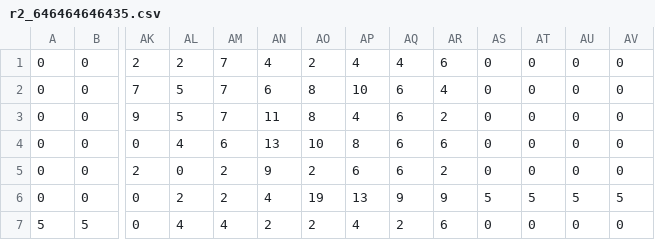
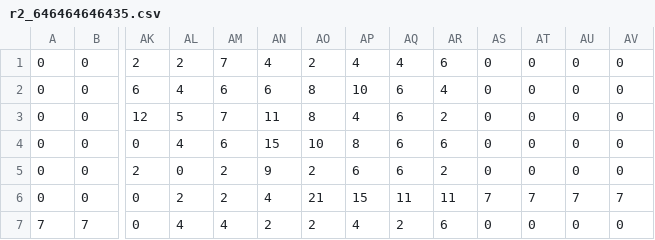
Before and after one commit to RileyBGrant/Network_Controller, a CSV file: logs/usage/r2_646464646435.csv, drawn as a sheet; only a part is shown, gaps mark what is left out; removed rows and columns are numbered as before the commit, all else as after; rows hold the shown columns only; the diff names each change by its address in the sheet, - before the commit and + after, or states it on an @@ line.

```diff
--- a/logs/usage/r2_646464646435.csv
+++ b/logs/usage/r2_646464646435.csv
-AK2: 7
+AK2: 6
-AL2: 5
+AL2: 4
-AM2: 7
+AM2: 6
-AK3: 9
+AK3: 12
-AN4: 13
+AN4: 15
-AO6: 19
+AO6: 21
-AP6: 13
+AP6: 15
-AQ6: 9
+AQ6: 11
-AR6: 9
+AR6: 11
-AS6: 5
+AS6: 7
-AT6: 5
+AT6: 7
-AU6: 5
+AU6: 7
-AV6: 5
+AV6: 7
-row 7: 5 | 5 | 0 | 4 | 4 | 2 | 2 | 4 | 2 | 6 | 0 | 0 | 0 | 0
+row 7: 7 | 7 | 0 | 4 | 4 | 2 | 2 | 4 | 2 | 6 | 0 | 0 | 0 | 0
```
Also changed, not shown: logs/usage/64646464641f.csv, logs/usage/646464646420.csv, 11 other files.
